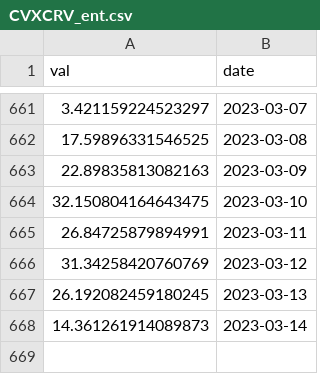
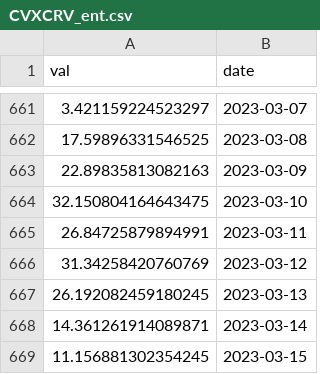
Before and after one commit to SciEcon/SoK_Blockchain_Decentralization, a CSV file: Data_TokenIndex/CVXCRV_ent.csv, drawn as a sheet; only a part is shown, gaps mark what is left out.

```diff
--- a/Data_TokenIndex/CVXCRV_ent.csv
+++ b/Data_TokenIndex/CVXCRV_ent.csv
@@ -667,2 +667,3 @@ val,date
 26.192082459180245,2023-03-13
-14.361261914089873,2023-03-14
+14.361261914089871,2023-03-14
+11.156881302354245,2023-03-15
```
Also changed, not shown: Data_TokenIndex/CVX_ent.csv, Data_TokenIndex/Comp_ent.csv, 16 other files.
